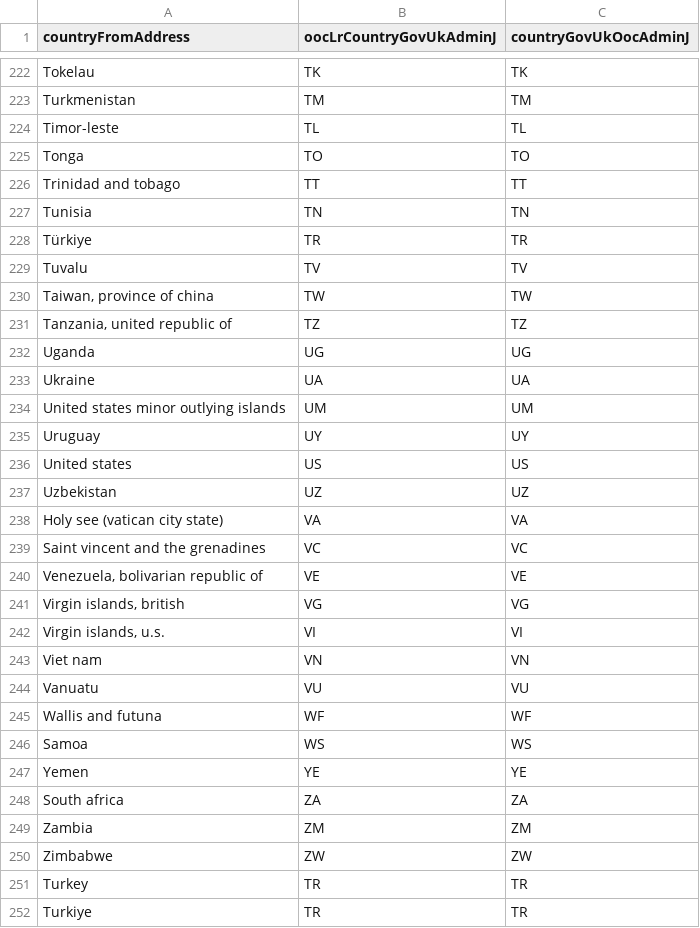
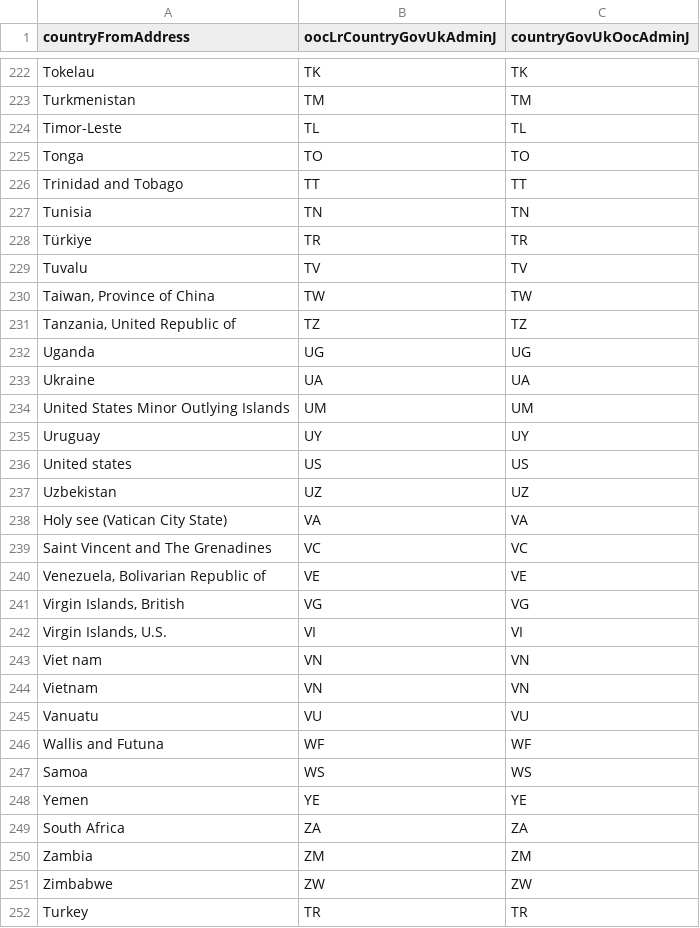
Before and after one commit to hmcts/ARIAMigration-Databrick, a CSV file: ReferenceData/countries_countryFromAddress.csv, drawn as a sheet; only a part is shown, gaps mark what is left out; the shorter side is filled out with more unchanged rows; the diff covers the shown part only.

Commit message:
fix numerous contry codes. add some missing / incase spelling could differ e.g., Viet nam or Vietnam

```diff
--- a/ReferenceData/countries_countryFromAddress.csv
+++ b/ReferenceData/countries_countryFromAddress.csv
@@ -223,5 +223,5 @@ Tokelau,TK,TK
 Turkmenistan,TM,TM
-Timor-leste,TL,TL
+Timor-Leste,TL,TL
 Tonga,TO,TO
-Trinidad and tobago,TT,TT
+Trinidad and Tobago,TT,TT
 Tunisia,TN,TN
@@ -229,7 +229,7 @@ Türkiye,TR,TR
 Tuvalu,TV,TV
-"Taiwan, province of china",TW,TW
-"Tanzania, united republic of",TZ,TZ
+"Taiwan, Province of China",TW,TW
+"Tanzania, United Republic of",TZ,TZ
 Uganda,UG,UG
 Ukraine,UA,UA
-United states minor outlying islands,UM,UM
+United States Minor Outlying Islands,UM,UM
 Uruguay,UY,UY
@@ -237,13 +237,14 @@ United states,US,US
 Uzbekistan,UZ,UZ
-Holy see (vatican city state),VA,VA
-Saint vincent and the grenadines,VC,VC
-"Venezuela, bolivarian republic of",VE,VE
-"Virgin islands, british",VG,VG
-"Virgin islands, u.s.",VI,VI
+Holy see (Vatican City State),VA,VA
+Saint Vincent and The Grenadines,VC,VC
+"Venezuela, Bolivarian Republic of",VE,VE
+"Virgin Islands, British",VG,VG
+"Virgin Islands, U.S.",VI,VI
 Viet nam,VN,VN
+Vietnam,VN,VN
 Vanuatu,VU,VU
-Wallis and futuna,WF,WF
+Wallis and Futuna,WF,WF
 Samoa,WS,WS
 Yemen,YE,YE
-South africa,ZA,ZA
+South Africa,ZA,ZA
 Zambia,ZM,ZM
```
Also changed, not shown: 66 edited cells elsewhere in this file.
